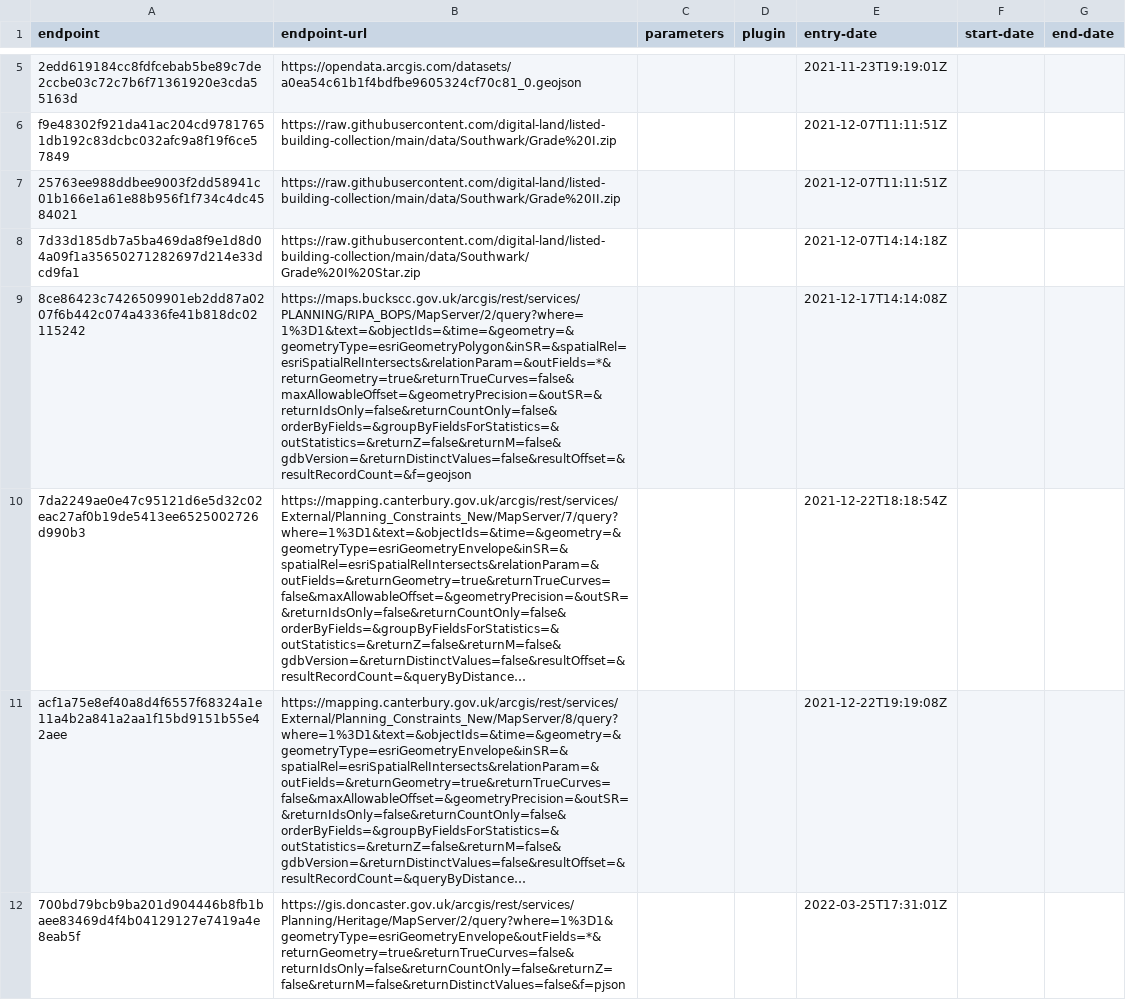
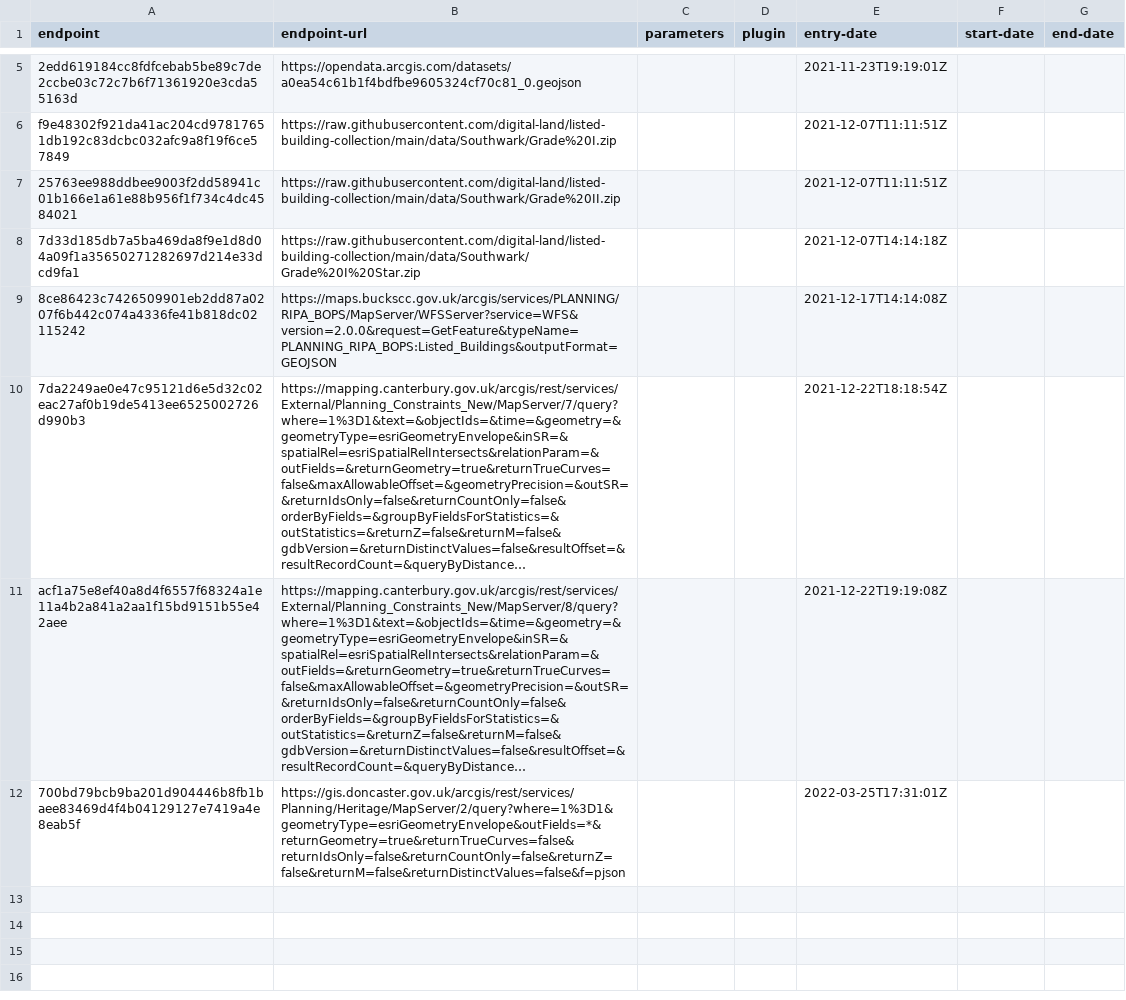
Before and after one commit to digital-land/listed-building-collection, a CSV file: collection/endpoint.csv, drawn as a sheet; only a part is shown, gaps mark what is left out; long unchanged cells end in …; the diff names each change by its address in the sheet, - before the commit and + after, or states it on an @@ line.

Commit message:
Updated Buckinghamshire to point at WFS server
Updated Buckinghamshire to point at WFS server rather than ArcGIS rest service

```diff
--- a/collection/endpoint.csv
+++ b/collection/endpoint.csv
-B9 (endpoint-url): https://maps.buckscc.gov.uk/arcgis/rest/services/PLANNING/RIPA_BOPS/MapServer/2/query?where=1%3D1&text=&objectIds=&time=&geometry=&geometryType=esriGeometryPolygon&inSR=&spatialRel=esriSpatialRelIntersects&relationParam=&outFields=*&returnGeometry=true&returnTrueCurves=false&maxAllowableOffset=&geometryPrecision=&outSR=&returnIdsOnly=false&returnCountOnly=false&orderByFields=&groupByFieldsForStatistics=&outStatistics=&returnZ=false&returnM=false&gdbVersion=&returnDistinctValues=false&resultOffset=&resultRecordCount=&f=geojson
+B9 (endpoint-url): https://maps.buckscc.gov.uk/arcgis/services/PLANNING/RIPA_BOPS/MapServer/WFSServer?service=WFS&version=2.0.0&request=GetFeature&typeName=PLANNING_RIPA_BOPS:Listed_Buildings&outputFormat=GEOJSON
```
